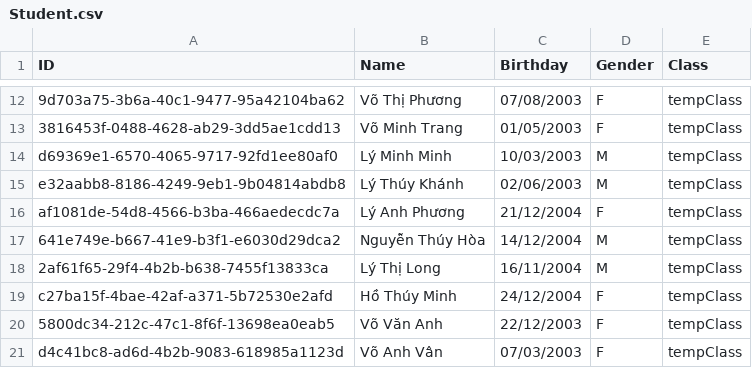
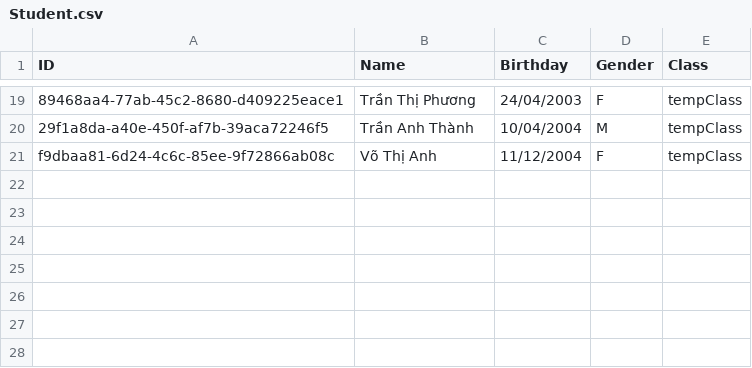
Before and after one commit to NinhGiang/SE1401-PRN292, a CSV file: LAB1/Student.csv, drawn as a sheet; only a part is shown, gaps mark what is left out; removed rows and columns are numbered as before the commit, all else as after; the diff covers the shown part only; the diff names each change by its address in the sheet, - before the commit and + after, or states it on an @@ line.

```diff
--- a/LAB1/Student.csv
+++ b/LAB1/Student.csv
-A19 (ID): 9d703a75-3b6a-40c1-9477-95a42104ba62
+A19 (ID): 89468aa4-77ab-45c2-8680-d409225eace1
-B19 (Name): Võ Thị Phương
+B19 (Name): Trần Thị Phương
-C19 (Birthday): 07/08/2003
+C19 (Birthday): 24/04/2003
-row 13: 3816453f-0488-4628-ab29-3dd5ae1cdd13 | Võ Minh Trang | 01/05/2003 | F | tempClass
-A20 (ID): d69369e1-6570-4065-9717-92fd1ee80af0
+A20 (ID): 29f1a8da-a40e-450f-af7b-39aca72246f5
-B20 (Name): Lý Minh Minh
+B20 (Name): Trần Anh Thành
-C20 (Birthday): 10/03/2003
+C20 (Birthday): 10/04/2004
-row 15: e32aabb8-8186-4249-9eb1-9b04814abdb8 | Lý Thúy Khánh | 02/06/2003 | M | tempClass
-A21 (ID): af1081de-54d8-4566-b3ba-466aedecdc7a
+A21 (ID): f9dbaa81-6d24-4c6c-85ee-9f72866ab08c
-B21 (Name): Lý Anh Phương
+B21 (Name): Võ Thị Anh
-C21 (Birthday): 21/12/2004
+C21 (Birthday): 11/12/2004
-row 17: 641e749e-b667-41e9-b3f1-e6030d29dca2 | Nguyễn Thúy Hòa | 14/12/2004 | M | tempClass
-row 18: 2af61f65-29f4-4b2b-b638-7455f13833ca | Lý Thị Long | 16/11/2004 | M | tempClass
-row 19: c27ba15f-4bae-42af-a371-5b72530e2afd | Hồ Thúy Minh | 24/12/2004 | F | tempClass
-row 20: 5800dc34-212c-47c1-8f6f-13698ea0eab5 | Võ Văn Anh | 22/12/2003 | F | tempClass
-row 21: d4c41bc8-ad6d-4b2b-9083-618985a1123d | Võ Anh Vân | 07/03/2003 | F | tempClass
```
Also changed, not shown: 10 added rows, 3 removed rows and 21 edited cells elsewhere in this file, LAB1/Class.csv, LAB1/Field.csv, 3 other files.
